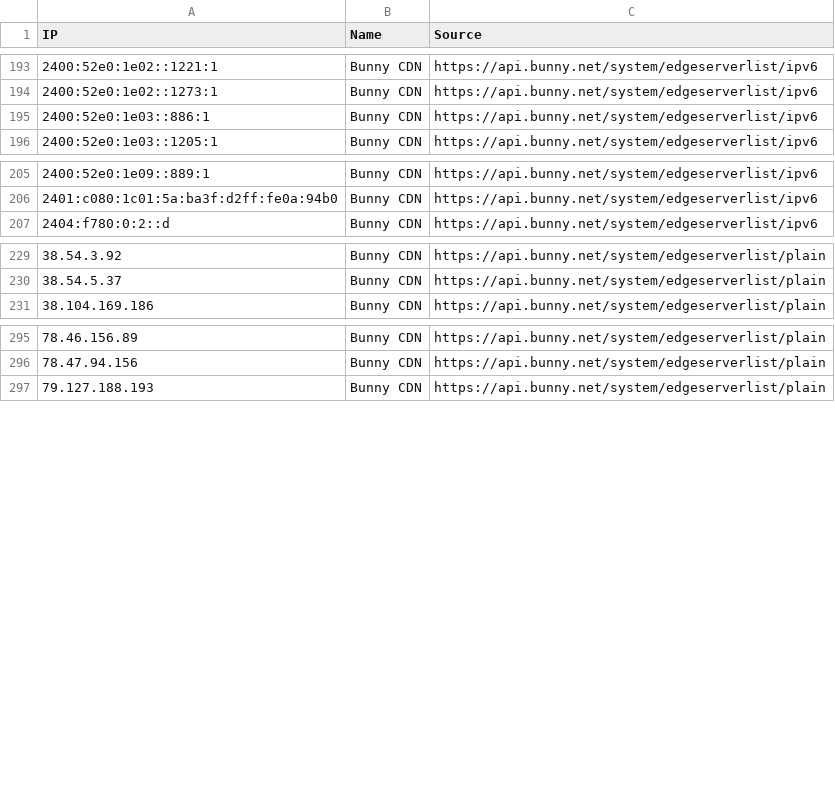
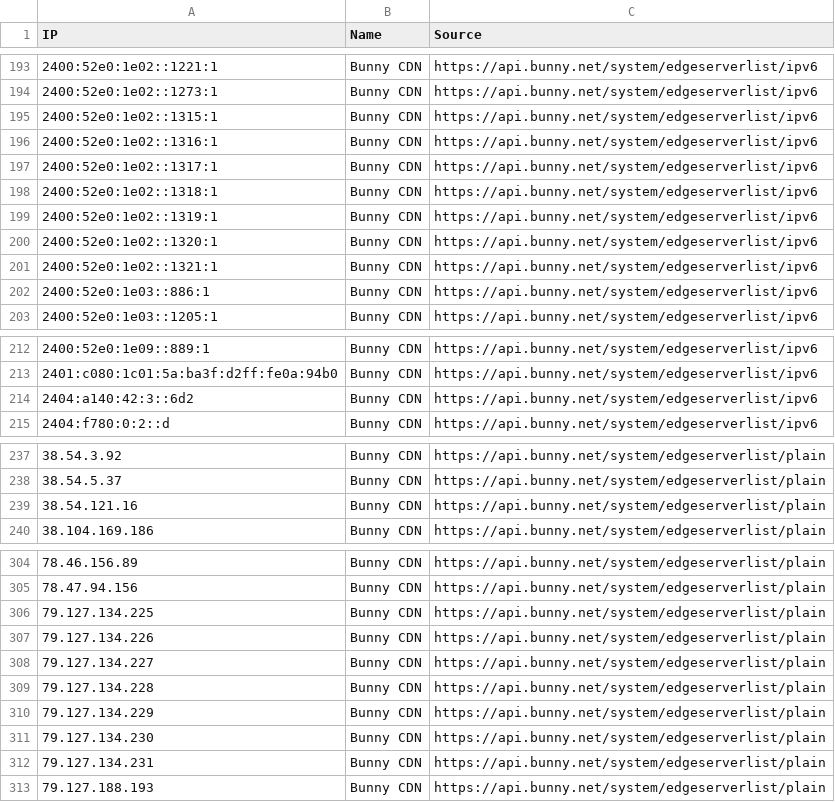
Before and after one commit to sefinek/known-bots-ip-whitelist, a CSV file: lists/bunnycdn/ips.csv, drawn as a sheet; only a part is shown, gaps mark what is left out; the diff names each change by its address in the sheet, - before the commit and + after, or states it on an @@ line.

```diff
--- a/lists/bunnycdn/ips.csv
+++ b/lists/bunnycdn/ips.csv
+row 195: 2400:52e0:1e02::1315:1 | Bunny CDN | https://api.bunny.net/system/edgeserverlist/ipv6
+row 196: 2400:52e0:1e02::1316:1 | Bunny CDN | https://api.bunny.net/system/edgeserverlist/ipv6
+row 197: 2400:52e0:1e02::1317:1 | Bunny CDN | https://api.bunny.net/system/edgeserverlist/ipv6
+row 198: 2400:52e0:1e02::1318:1 | Bunny CDN | https://api.bunny.net/system/edgeserverlist/ipv6
+row 199: 2400:52e0:1e02::1319:1 | Bunny CDN | https://api.bunny.net/system/edgeserverlist/ipv6
+row 200: 2400:52e0:1e02::1320:1 | Bunny CDN | https://api.bunny.net/system/edgeserverlist/ipv6
+row 201: 2400:52e0:1e02::1321:1 | Bunny CDN | https://api.bunny.net/system/edgeserverlist/ipv6
+row 214: 2404:a140:42:3::6d2 | Bunny CDN | https://api.bunny.net/system/edgeserverlist/ipv6
+row 239: 38.54.121.16 | Bunny CDN | https://api.bunny.net/system/edgeserverlist/plain
+row 306: 79.127.134.225 | Bunny CDN | https://api.bunny.net/system/edgeserverlist/plain
+row 307: 79.127.134.226 | Bunny CDN | https://api.bunny.net/system/edgeserverlist/plain
+row 308: 79.127.134.227 | Bunny CDN | https://api.bunny.net/system/edgeserverlist/plain
+row 309: 79.127.134.228 | Bunny CDN | https://api.bunny.net/system/edgeserverlist/plain
+row 310: 79.127.134.229 | Bunny CDN | https://api.bunny.net/system/edgeserverlist/plain
+row 311: 79.127.134.230 | Bunny CDN | https://api.bunny.net/system/edgeserverlist/plain
+row 312: 79.127.134.231 | Bunny CDN | https://api.bunny.net/system/edgeserverlist/plain
```
Also changed, not shown: lists/all-safe-ips.csv, lists/webpagetestbot/ips.csv, 6 other files.
